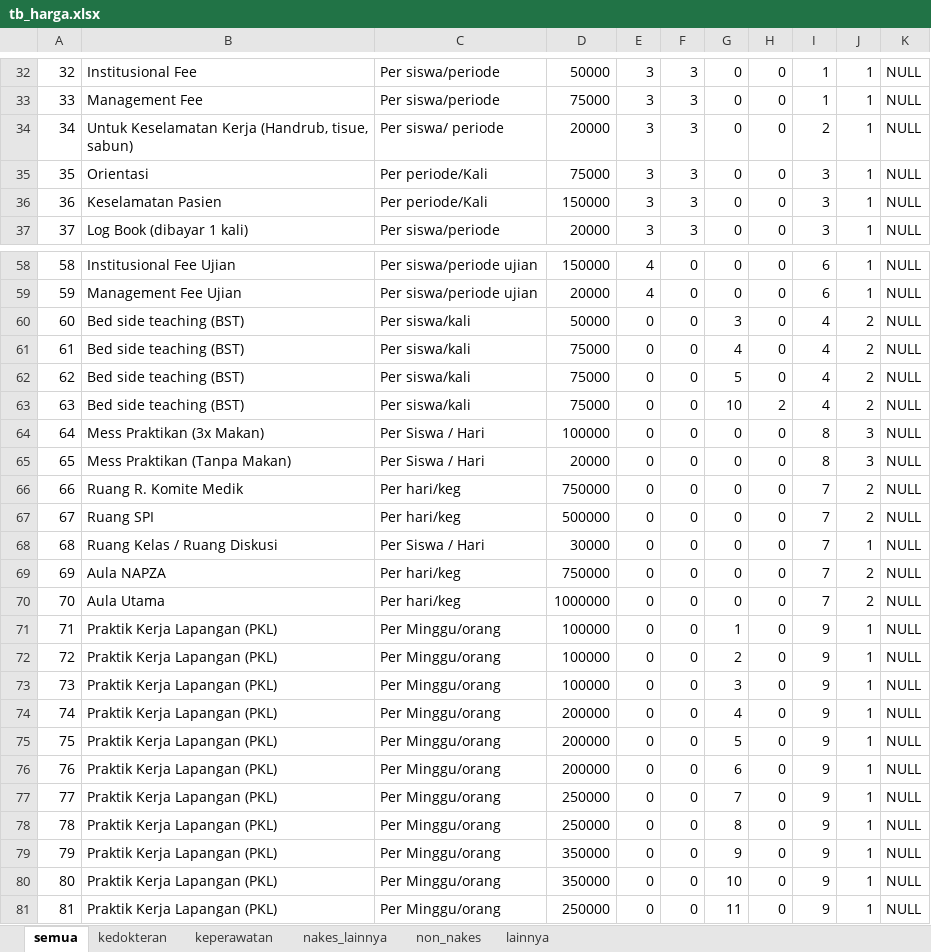
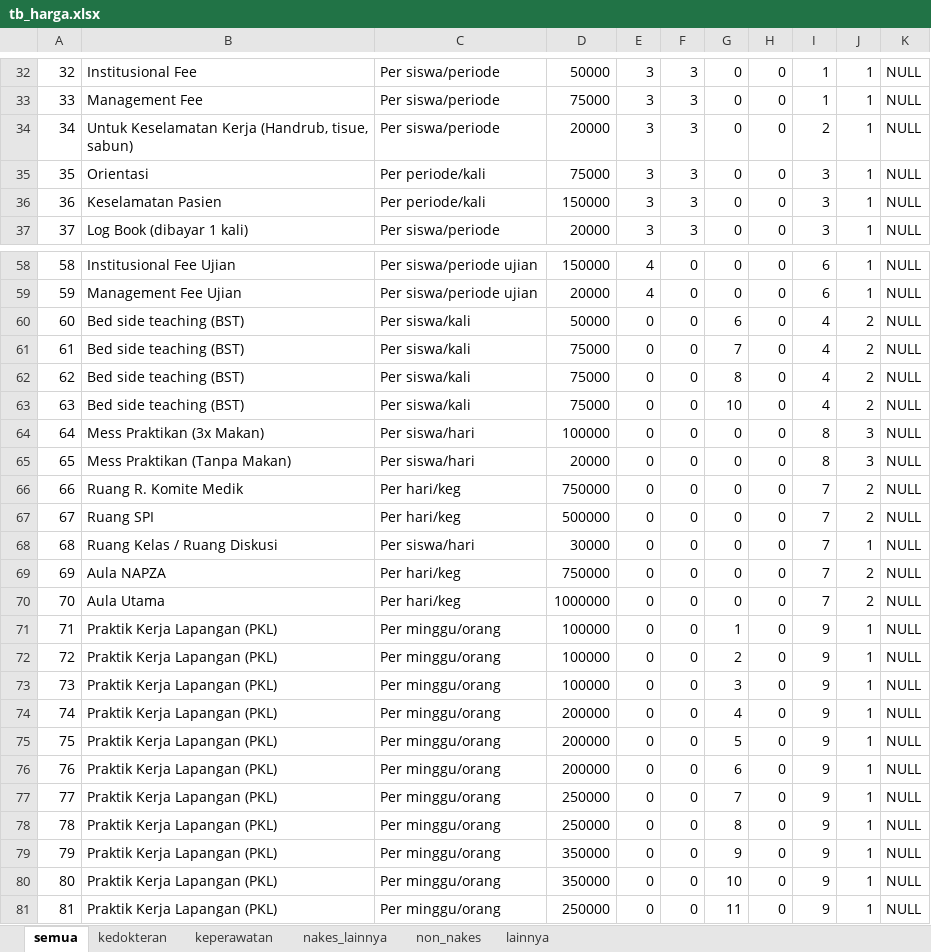
Before and after one commit to simrsj/SIPAPAPMACO_REPLIKASI, an Excel workbook: !/tb_harga.xlsx, sheet semua, drawn as a sheet; only a part is shown, gaps mark what is left out; values as stored, in another font and other column widths than the file's, no borders; the diff covers the shown part only; the diff names each change by its address in the sheet, - before the commit and + after, or states it on an @@ line.

Commit message:
Input Harga Praktikan

```diff
--- a/!/tb_harga.xlsx (sheet semua)
+++ b/!/tb_harga.xlsx (sheet semua)
-C34: Per siswa/ periode
+C34: Per siswa/periode
-C35:C36: Per periode/Kali
+C35:C36: Per periode/kali
-G60: 3
+G60: 6
-G61: 4
+G61: 7
-G62: 5
+G62: 8
-H63: 2
+H63: 0
-C64:C65: Per Siswa / Hari
+C64:C65: Per siswa/hari
-C68: Per Siswa / Hari
+C68: Per siswa/hari
-C71:C81: Per Minggu/orang
+C71:C81: Per minggu/orang
```
Also changed, not shown: 3 edited cells elsewhere in this sheet, sheet lainnya, sheet nakes_lainnya, sheet keperawatan, sheet non_nakes, 5 other files.
